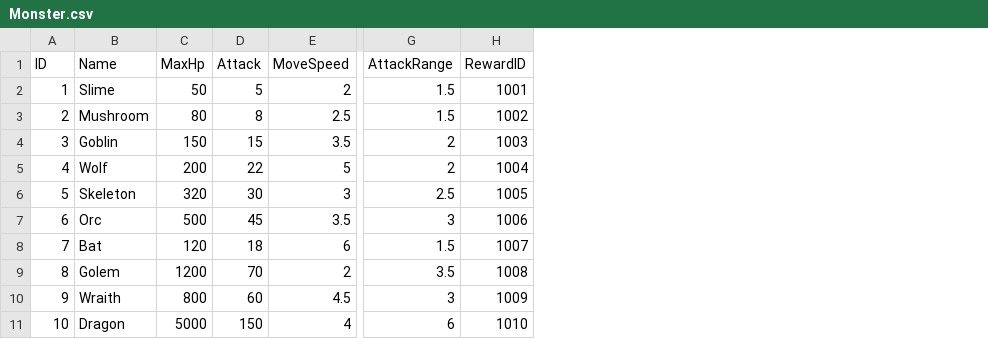
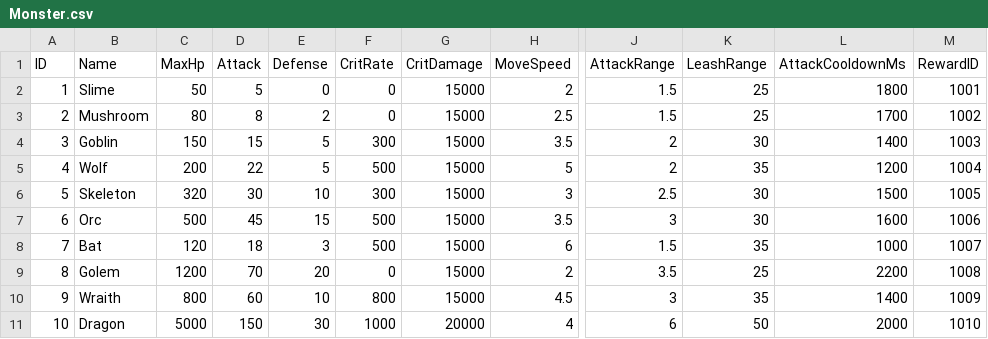
Before and after one commit to SuGwonPark/SuGwonPark, a CSV file: server/Data/Monster.csv, drawn as a sheet; only a part is shown, gaps mark what is left out; the diff names each change by its address in the sheet, - before the commit and + after, or states it on an @@ line.

```diff
--- a/server/Data/Monster.csv
+++ b/server/Data/Monster.csv
+column E (Defense), rows 2-11: 0 | 2 | 5 | 5 | 10 | 15 | 3 | 20 | 10 | 30
+column F (CritRate), rows 2-11: 0 | 0 | 300 | 500 | 300 | 500 | 500 | 0 | 800 | 1000
+column G (CritDamage), rows 2-11: 15000 | 15000 | 15000 | 15000 | 15000 | 15000 | 15000 | 15000 | 15000 | 20000
+column K (LeashRange), rows 2-11: 25 | 25 | 30 | 35 | 30 | 30 | 35 | 25 | 35 | 50
+column L (AttackCooldownMs), rows 2-11: 1800 | 1700 | 1400 | 1200 | 1500 | 1600 | 1000 | 2200 | 1400 | 2000
```
Also changed, not shown: 12 other files.
